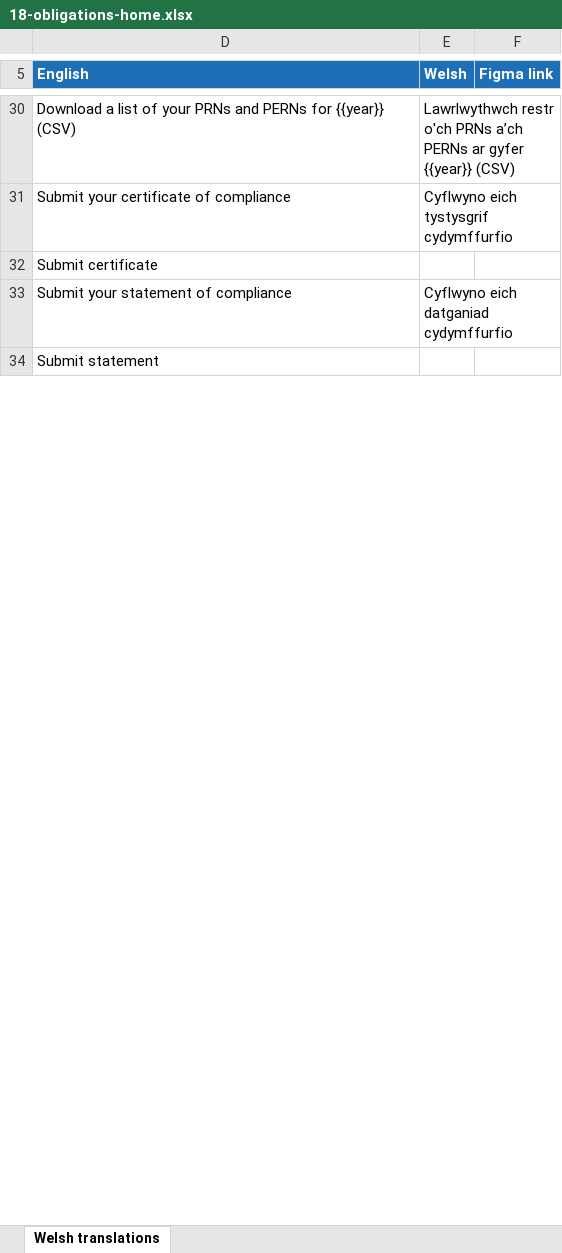
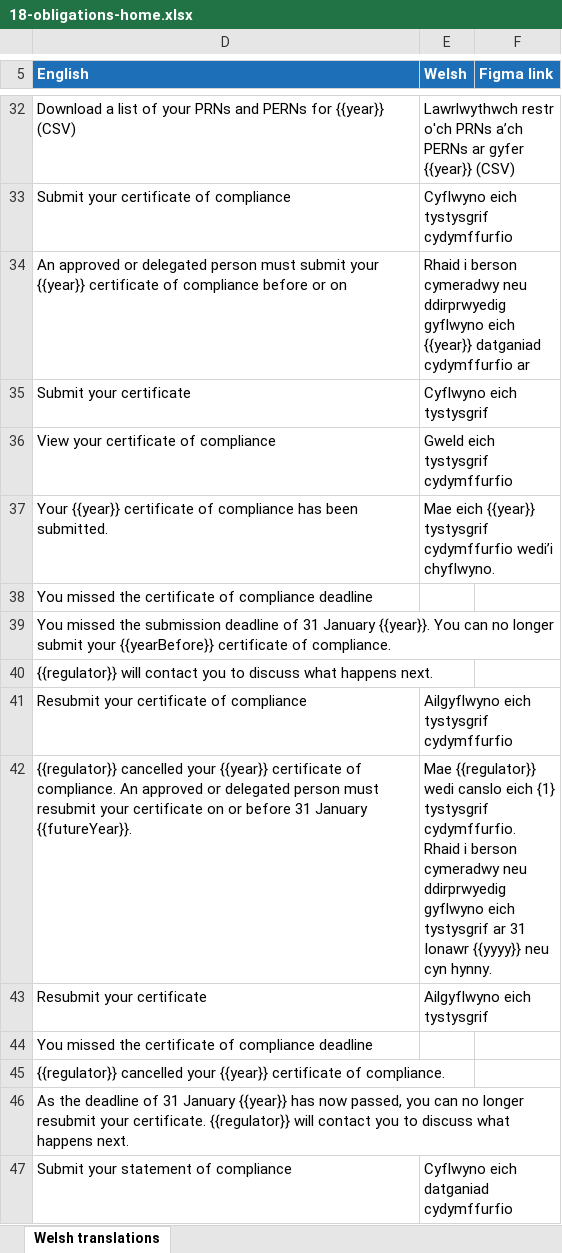
Before and after one commit to DEFRA/waste-obligations-frontend, an Excel workbook: translations/welsh-translations/xlsx/18-obligations-home.xlsx, sheet Welsh translations, drawn as a sheet; only a part is shown, gaps mark what is left out; values as stored, in another font and other column widths than the file's, no borders; removed rows and columns are numbered as before the commit, all else as after; the diff covers the shown part only; the diff names each change by its address in the sheet, - before the commit and + after, or states it on an @@ line.

Commit message:
rebase main translations

```diff
--- a/translations/welsh-translations/xlsx/18-obligations-home.xlsx (sheet Welsh translations)
+++ b/translations/welsh-translations/xlsx/18-obligations-home.xlsx (sheet Welsh translations)
+row 34: An approved or delegated person must submit your {{year}} certificate of compliance before or on | Rhaid i berson cymeradwy neu ddirprwyedig gyflwyno eich {{year}} datganiad cydymffurfio ar
+row 35: Submit your certificate | Cyflwyno eich tystysgrif
+row 36: View your certificate of compliance | Gweld eich tystysgrif cydymffurfio
+row 37: Your {{year}} certificate of compliance has been submitted. | Mae eich {{year}} tystysgrif cydymffurfio wedi’i chyflwyno.
-D38 (English): Submit certificate
+D38 (English): You missed the certificate of compliance deadline
+row 39: You missed the submission deadline of 31 January {{year}}. You can no longer submit your {{yearBefore}} certificate of compliance.
+row 40: {{regulator}} will contact you to discuss what happens next.
+row 41: Resubmit your certificate of compliance | Ailgyflwyno eich tystysgrif cydymffurfio
+row 42: {{regulator}} cancelled your {{year}} certificate of compliance. An approved or delegated person must resubmit your certificate on or before 31 January {{futureYear}}. | Mae {{regulator}} wedi canslo eich {1} tystysgrif cydymffurfio. Rhaid i berson cymeradwy neu ddirprwyedig gyflwyno eich tystysgrif ar 31 Ionawr {{yyyy}} neu cyn hynny.
+row 43: Resubmit your certificate | Ailgyflwyno eich tystysgrif
+row 44: You missed the certificate of compliance deadline
+row 45: {{regulator}} cancelled your {{year}} certificate of compliance.
+row 46: As the deadline of 31 January {{year}} has now passed, you can no longer resubmit your certificate. {{regulator}} will contact you to discuss what happens next.
-row 34: Submit statement
```
Also changed, not shown: 17 added rows, 5 removed rows and 11 edited cells elsewhere in this sheet, hidden cells, translations/welsh-translations/xlsx/06-producer-certificate-start.xlsx, 32 other files.
